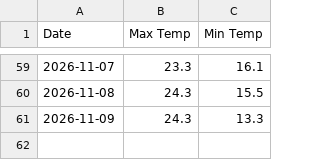
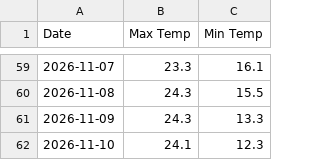
Before and after one commit to malak50ahmed-byte/weather-explorer, a CSV file: data.csv, drawn as a sheet; only a part is shown, gaps mark what is left out.

```diff
--- a/data.csv
+++ b/data.csv
@@ -61 +61,2 @@ Date,Max Temp,Min Temp
 2026-11-09,24.3,13.3
+2026-11-10,24.1,12.3
```
